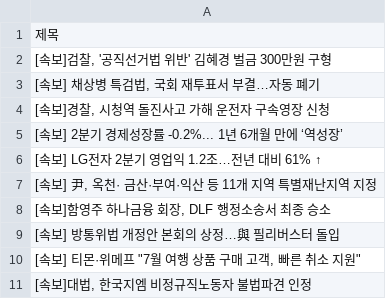
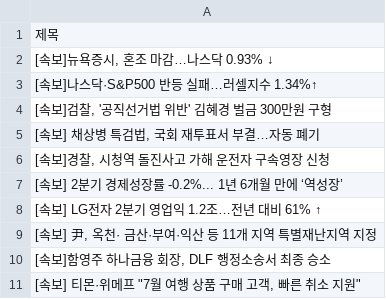
Before and after one commit to Jun02da/git_action_exam, a CSV file: data.csv, drawn as a sheet; removed rows and columns are numbered as before the commit, all else as after; the diff names each change by its address in the sheet, - before the commit and + after, or states it on an @@ line.

Commit message:
exam commit

```diff
--- a/data.csv
+++ b/data.csv
+row 2: [속보]뉴욕증시, 혼조 마감…나스닥 0.93% ↓
+row 3: [속보]나스닥·S&P500 반등 실패…러셀지수 1.34%↑
-row 9: [속보] 방통위법 개정안 본회의 상정…與 필리버스터 돌입
-row 11: [속보]대법, 한국지엠 비정규직노동자 불법파견 인정
```
